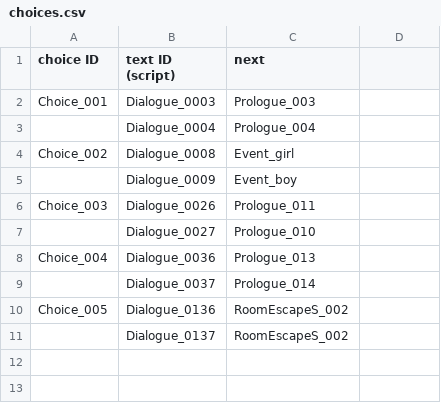
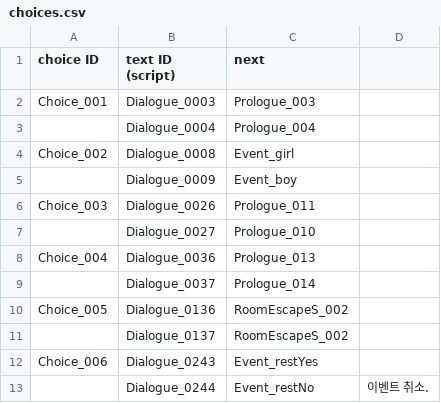
Before and after one commit to ollan365/Fate, a CSV file: Assets/Resources/Datas/choices.csv, drawn as a sheet; the diff names each change by its address in the sheet, - before the commit and + after, or states it on an @@ line.

```diff
--- a/Assets/Resources/Datas/choices.csv
+++ b/Assets/Resources/Datas/choices.csv
+row 12: Choice_006 | Dialogue_0243 | Event_restYes
+row 13:  | Dialogue_0244 | Event_restNo | 이벤트 취소.
```
Also changed, not shown: Assets/Resources/Datas/dialogues.csv, Assets/Resources/Datas/scripts.csv, 38 other files.
